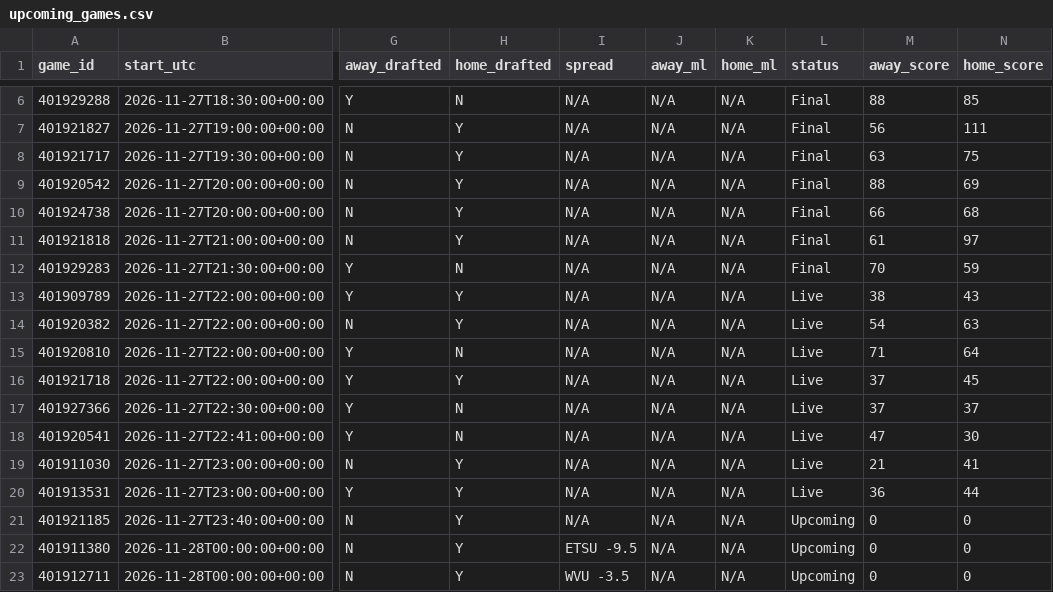
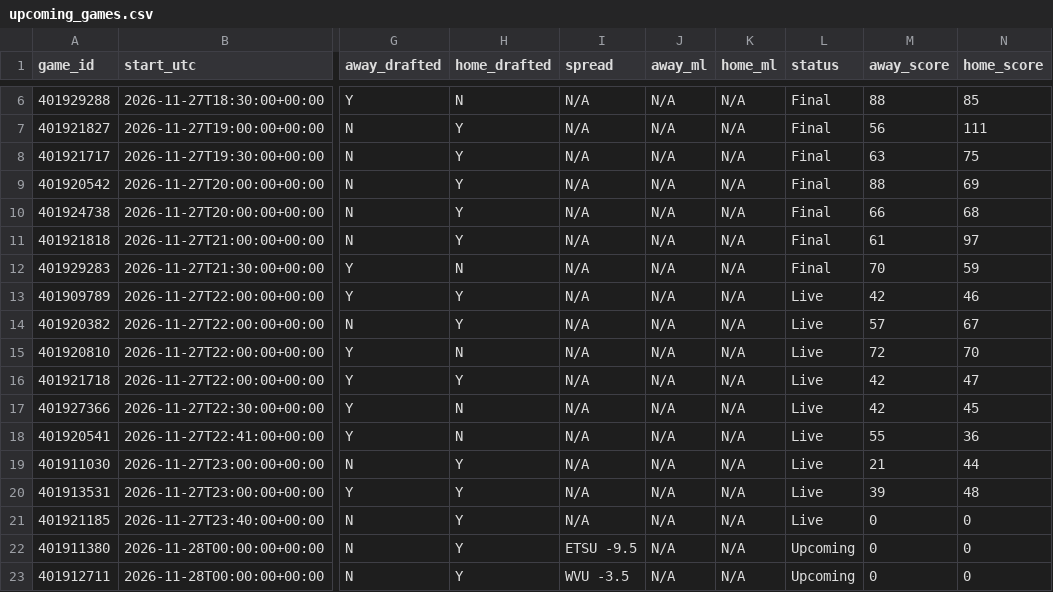
Before and after one commit to tmassa1/cbb-draft-league, a CSV file: data/upcoming_games.csv, drawn as a sheet; only a part is shown, gaps mark what is left out; the diff names each change by its address in the sheet, - before the commit and + after, or states it on an @@ line.

```diff
--- a/data/upcoming_games.csv
+++ b/data/upcoming_games.csv
-M13 (away_score): 38
+M13 (away_score): 42
-N13 (home_score): 43
+N13 (home_score): 46
-M14 (away_score): 54
+M14 (away_score): 57
-N14 (home_score): 63
+N14 (home_score): 67
-M15 (away_score): 71
+M15 (away_score): 72
-N15 (home_score): 64
+N15 (home_score): 70
-M16:M17 (away_score): 37
+M16:M17 (away_score): 42
-N16 (home_score): 45
+N16 (home_score): 47
-N17 (home_score): 37
+N17 (home_score): 45
-M18 (away_score): 47
+M18 (away_score): 55
-N18 (home_score): 30
+N18 (home_score): 36
-N19 (home_score): 41
+N19 (home_score): 44
-M20 (away_score): 36
+M20 (away_score): 39
-N20 (home_score): 44
+N20 (home_score): 48
-L21 (status): Upcoming
+L21 (status): Live
```
